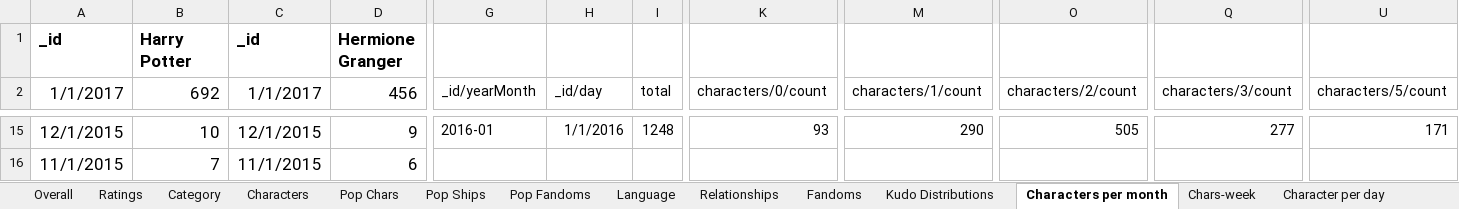
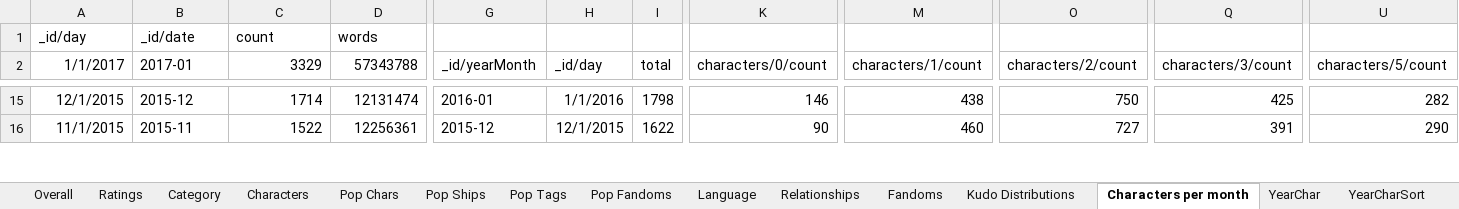
Before and after one commit to inyounghong/exports, an Excel workbook: Workbook1.xlsx, sheet Characters per month, drawn as a sheet; only a part is shown, gaps mark what is left out; values as stored, in another font and other column widths than the file's, no borders; charts and pictures not drawn; removed rows and columns are numbered as before the commit, all else as after; rows hold the shown columns only; the diff covers the shown part only; the diff names each change by its address in the sheet, - before the commit and + after, or states it on an @@ line.

Commit message:
top characters per year

```diff
--- a/Workbook1.xlsx (sheet Characters per month)
+++ b/Workbook1.xlsx (sheet Characters per month)
-sheet tab: Chars-week
-sheet tab: Character per day
+sheet tab: Pop Tags
+sheet tab: YearChar
+sheet tab: YearCharSort
-row 1: _id | Harry Potter | _id | Hermione Granger
+row 1: _id/day | _id/date | count | words
@@ A2:D16 text size: smaller @@
-B2: 692
+B2: 2017-01
-C2: 1/1/2017
+C2: 3329
-D2: 456
+D2: 57343788
-B15 (2017-01): 10
+B15 (2017-01): 2015-12
-C15 (3329): 12/1/2015
+C15 (3329): 1714
-D15 (57343788): 9
+D15 (57343788): 12131474
-I15 (total): 1248
+I15 (total): 1798
-K15 (characters/0/count): 93
+K15 (characters/0/count): 146
-M15 (characters/1/count): 290
+M15 (characters/1/count): 438
-O15 (characters/2/count): 505
+O15 (characters/2/count): 750
-Q15 (characters/3/count): 277
+Q15 (characters/3/count): 425
-U15 (characters/5/count): 171
+U15 (characters/5/count): 282
-B16 (2017-01): 7
+B16 (2017-01): 2015-11
-C16 (3329): 11/1/2015
+C16 (3329): 1522
-D16 (57343788): 6
+D16 (57343788): 12256361
-G16 (_id/yearMonth): (empty)
+G16 (_id/yearMonth): 2015-12
-H16 (_id/day): (empty)
+H16 (_id/day): 12/1/2015
-I16 (total): (empty)
+I16 (total): 1622
-K16 (characters/0/count): (empty)
+K16 (characters/0/count): 90
-M16 (characters/1/count): (empty)
+M16 (characters/1/count): 460
-O16 (characters/2/count): (empty)
+O16 (characters/2/count): 727
-Q16 (characters/3/count): (empty)
+Q16 (characters/3/count): 391
-U16 (characters/5/count): (empty)
+U16 (characters/5/count): 290
```
Also changed, not shown: 130 added rows, 306 edited cells and cell formats elsewhere in this sheet, sheet Pop Chars, sheet Kudo Distributions, charts or pictures, 49 other files.
